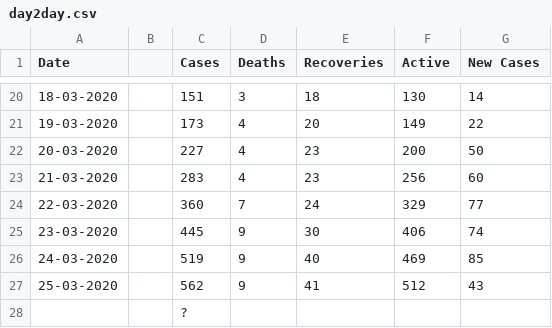
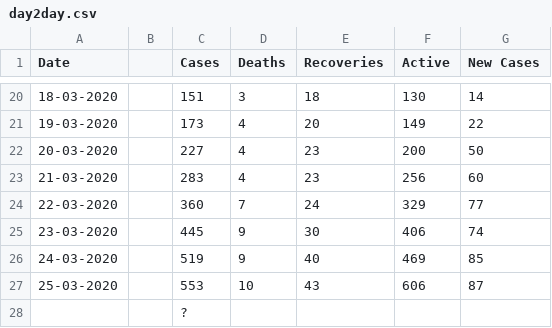
Before and after one commit to raahelpie/covid19-data-visuals, a CSV file: day2day.csv, drawn as a sheet; only a part is shown, gaps mark what is left out.

```diff
--- a/day2day.csv
+++ b/day2day.csv
@@ -26,3 +26,3 @@ Date,,Cases,Deaths,Recoveries,Active,New Cases
 24-03-2020,,519,9,40,469,85
-25-03-2020,,562,9,41,512,43
+25-03-2020,,553,10,43,606,87
 ,,?,,,,
```
Also changed, not shown: covid19-india.csv.
